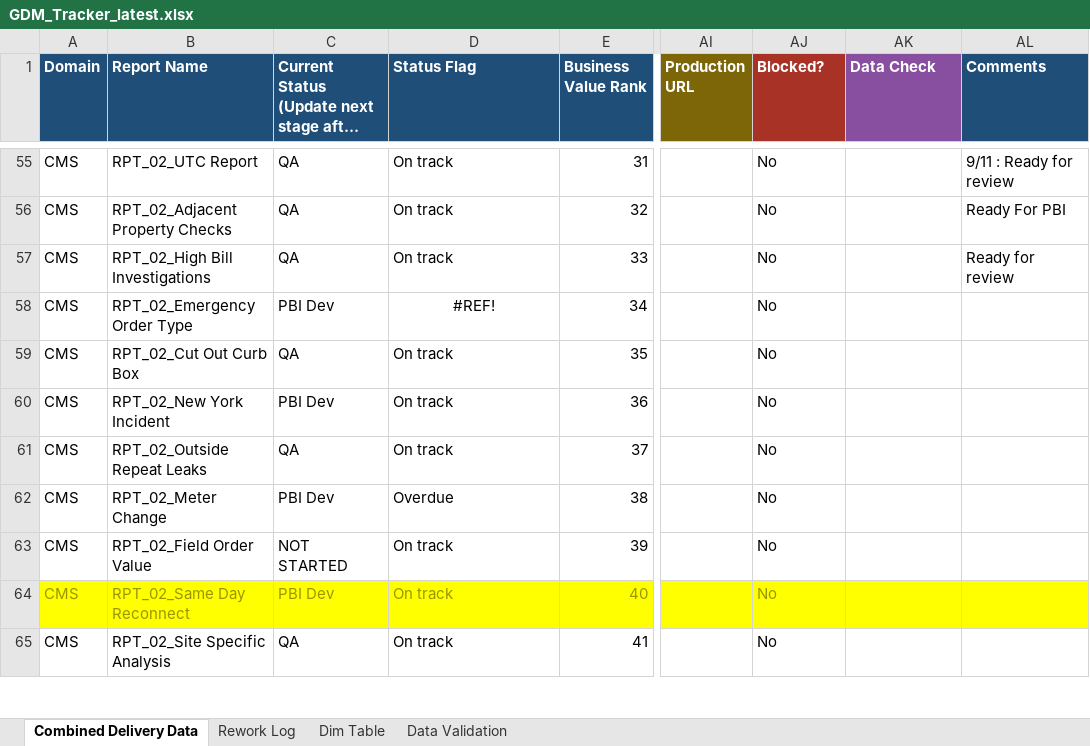
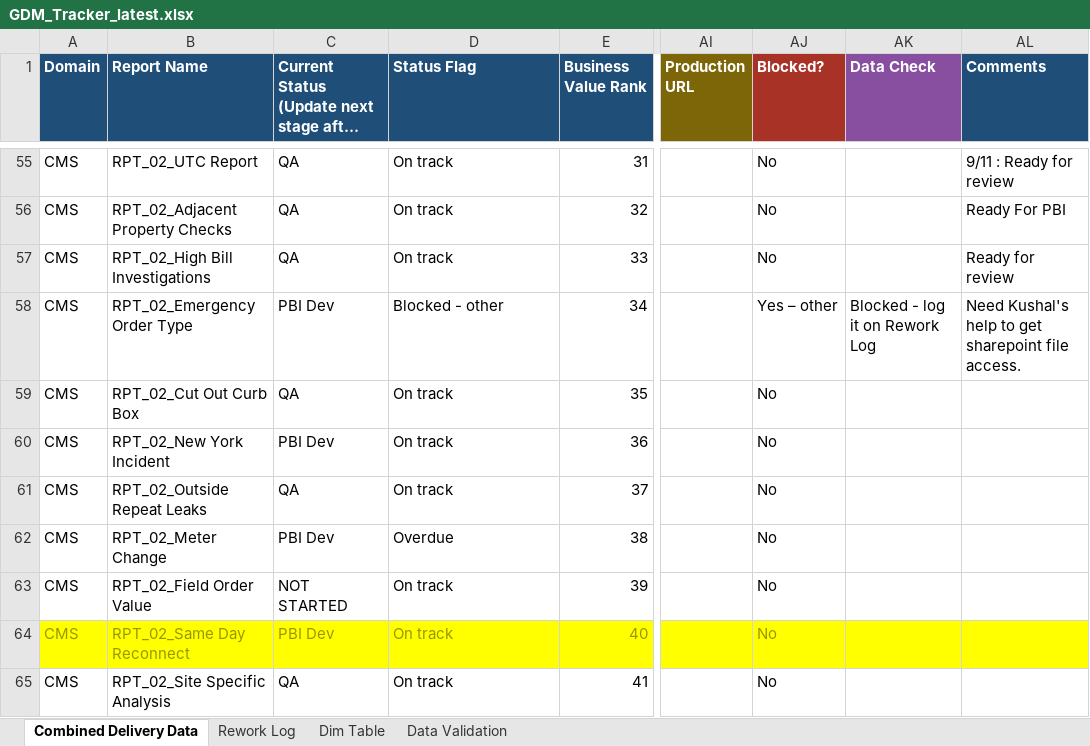
Before and after one commit to bezagetaneh01-lgtm/beza, an Excel workbook: docs/data/GDM_Tracker_latest.xlsx, sheet Combined Delivery Data, drawn as a sheet; only a part is shown, gaps mark what is left out; long unchanged cells end in …; values as stored, in another font and other column widths than the file's, no borders; conditional formats and table styles not drawn; the diff names each change by its address in the sheet, - before the commit and + after, or states it on an @@ line.

Commit message:
Auto-sync tracker from SharePoint (2026-09-11 09:31)

```diff
--- a/docs/data/GDM_Tracker_latest.xlsx (sheet Combined Delivery Data)
+++ b/docs/data/GDM_Tracker_latest.xlsx (sheet Combined Delivery Data)
-D58 (Status Flag): #REF!
+D58 (Status Flag): Blocked - other
-D58 alignment: center
+D58 alignment: left
-AJ58 (Blocked?): No
+AJ58 (Blocked?): Yes – other
-AK58 (Data Check): (empty)
+AK58 (Data Check): Blocked - log it on Rework Log
-AL58 (Comments): (empty)
+AL58 (Comments): Need Kushal's help to get sharepoint file access.
```
Also changed, not shown: public/data/GDM_Tracker_latest.xlsx.
